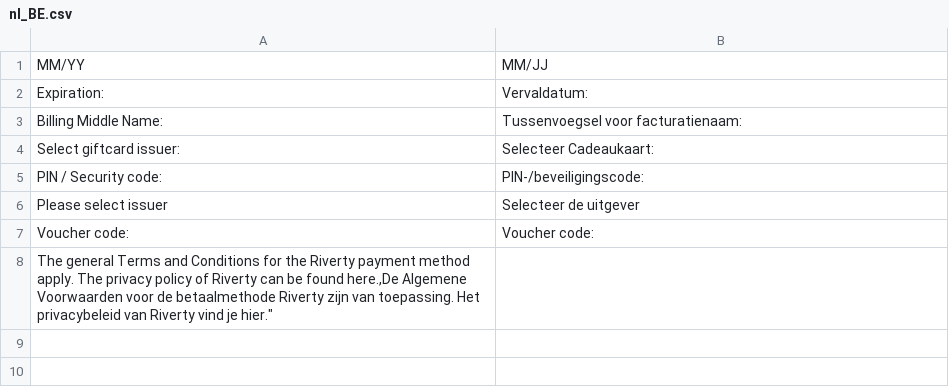
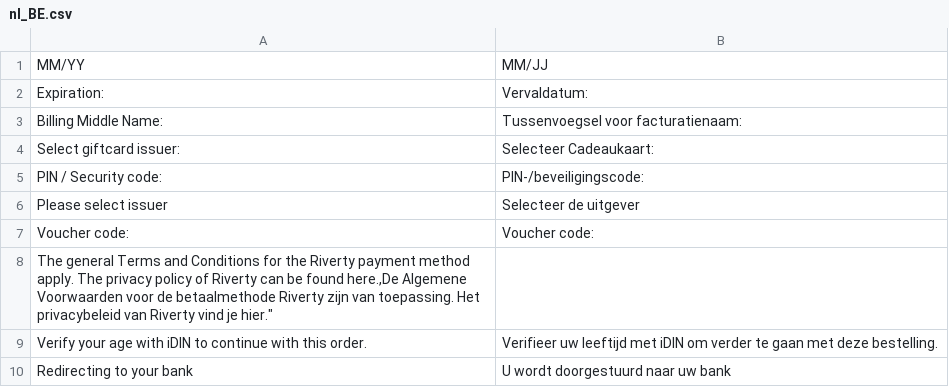
Before and after one commit to buckaroo-it/Magento2_Hyva_Checkout, a CSV file: i18n/nl_BE.csv, drawn as a sheet.

```diff
--- a/i18n/nl_BE.csv
+++ b/i18n/nl_BE.csv
@@ -8 +8,3 @@
 "The general Terms and Conditions for the Riverty payment method apply. The privacy policy of Riverty can be found here.,"De Algemene Voorwaarden voor de betaalmethode Riverty zijn van toepassing. Het privacybeleid van Riverty vind je hier."
+"Verify your age with iDIN to continue with this order.","Verifieer uw leeftijd met iDIN om verder te gaan met deze bestelling."
+"Redirecting to your bank","U wordt doorgestuurd naar uw bank"
```
Also changed, not shown: i18n/de_AT.csv, i18n/de_CH.csv, 10 other files.
